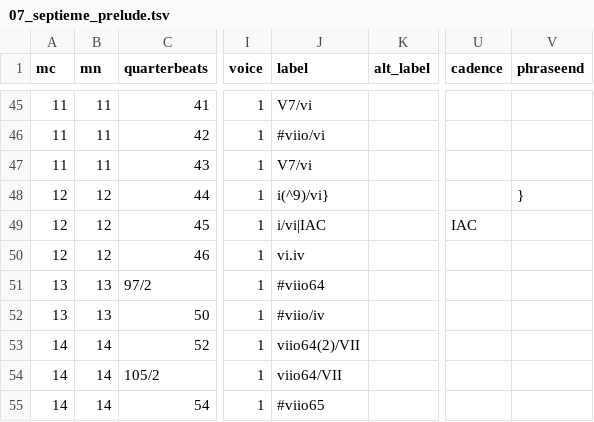
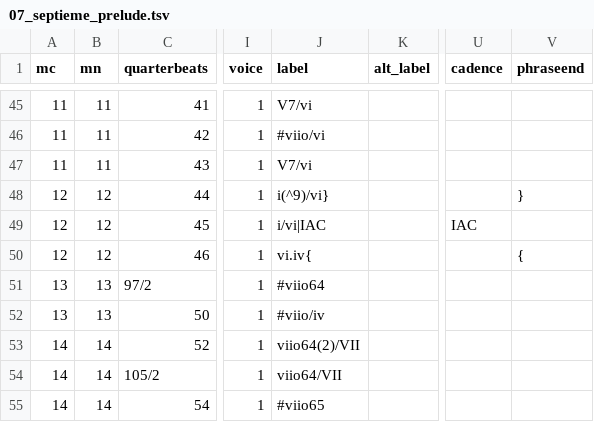
Before and after one commit to DCMLab/couperin_clavecin, a TSV file: harmonies/07_septieme_prelude.tsv, drawn as a sheet; only a part is shown, gaps mark what is left out; the diff names each change by its address in the sheet, - before the commit and + after, or states it on an @@ line.

```diff
--- a/harmonies/07_septieme_prelude.tsv
+++ b/harmonies/07_septieme_prelude.tsv
-J50 (label): vi.iv
+J50 (label): vi.iv{
-V50 (phraseend): (empty)
+V50 (phraseend): {
```
Also changed, not shown: reviewed/07_septieme_prelude_reviewed.tsv, 2 other files.
